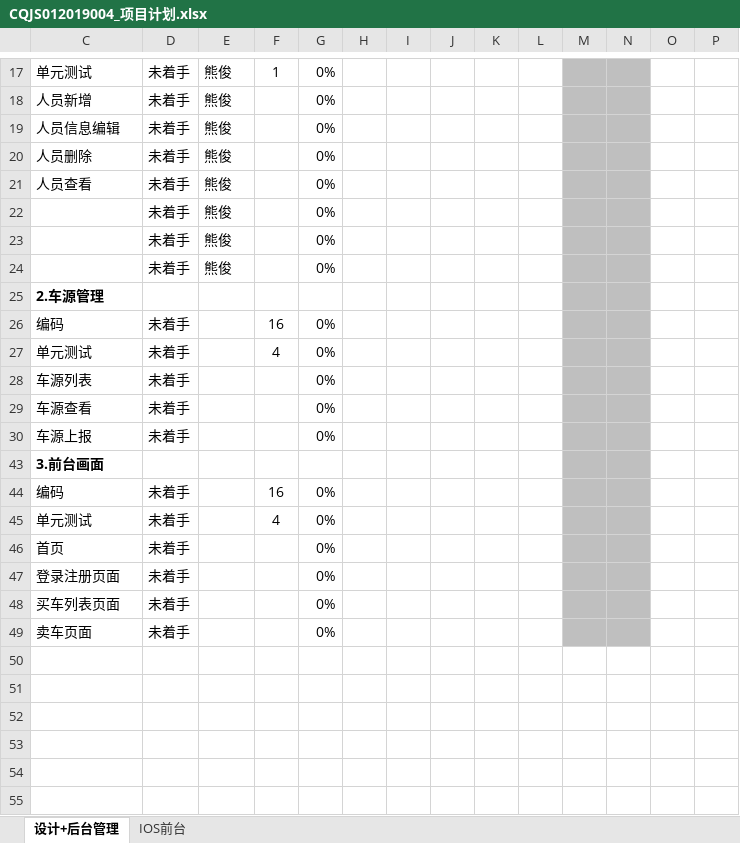
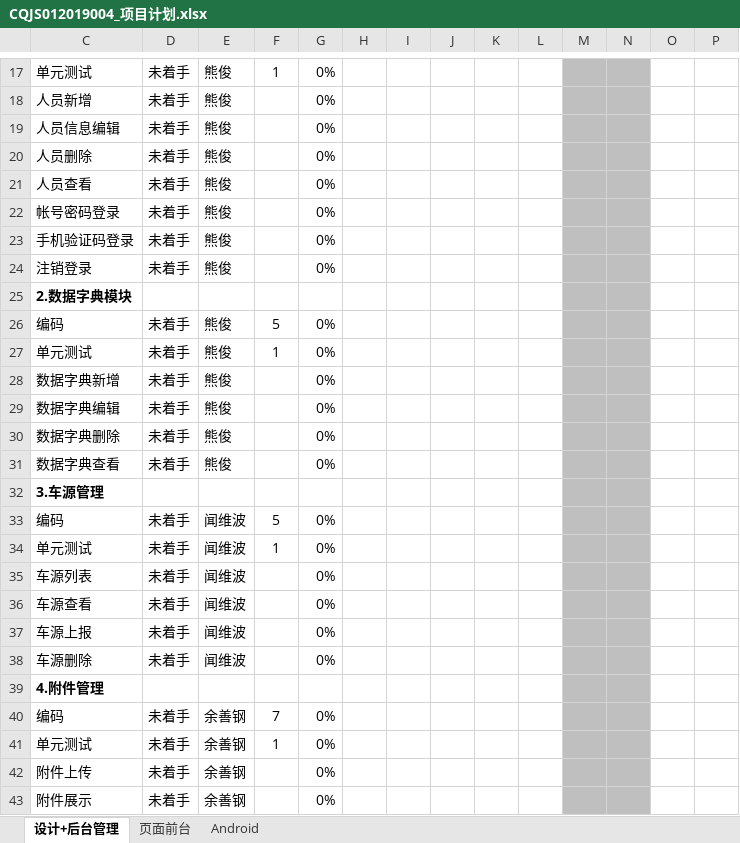
Before and after one commit to pettypower/SJY, an Excel workbook: 10_池泉二手车平台/04_项目管理/CQJS012019004_项目计划.xlsx, sheet 设计+后台管理, drawn as a sheet; only a part is shown, gaps mark what is left out; values as stored, in another font and other column widths than the file's, no borders; charts and pictures and conditional formats not drawn; removed rows and columns are numbered as before the commit, all else as after; rows hold the shown columns only; the diff names each change by its address in the sheet, - before the commit and + after, or states it on an @@ line.

```diff
--- a/10_池泉二手车平台/04_项目管理/CQJS012019004_项目计划.xlsx (sheet 设计+后台管理)
+++ b/10_池泉二手车平台/04_项目管理/CQJS012019004_项目计划.xlsx (sheet 设计+后台管理)
-sheet tab: IOS前台
+sheet tab: Android
+sheet tab: 页面前台
-C22: (empty)
+C22: 帐号密码登录
-C23: (empty)
+C23: 手机验证码登录
-C24: (empty)
+C24: 注销登录
-C25: 2.车源管理
+C25: 2.数据字典模块
-E26:E27: (empty)
+E26:E27: 熊俊
-F26: 16
+F26: 5
-F27: 4
+F27: 1
+row 28: 数据字典新增 | 未着手 | 熊俊 |  | 0%
+row 29: 数据字典编辑 | 未着手 | 熊俊 |  | 0%
+row 30: 数据字典删除 | 未着手 | 熊俊 |  | 0%
+row 31: 数据字典查看 | 未着手 | 熊俊 |  | 0%
+row 32: 3.车源管理
+row 33: 编码 | 未着手 | 闻维波 | 5 | 0%
+row 34: 单元测试 | 未着手 | 闻维波 | 1 | 0%
-E35:E37: (empty)
+E35:E37: 闻维波
+row 38: 车源删除 | 未着手 | 闻维波 |  | 0%
-C39: 3.前台画面
+C39: 4.附件管理
-E40:E43: (empty)
+E40:E43: 余善钢
-F40: 16
+F40: 7
-F41: 4
+F41: 1
-C42: 首页
+C42: 附件上传
-C43: 登录注册页面
+C43: 附件展示
-row 48: 买车列表页面 | 未着手 |  |  | 0%
-row 49: 卖车页面 | 未着手 |  |  | 0%
```
Also changed, not shown: sheet Android, formulas that keep their value, hidden cells, charts or pictures.
